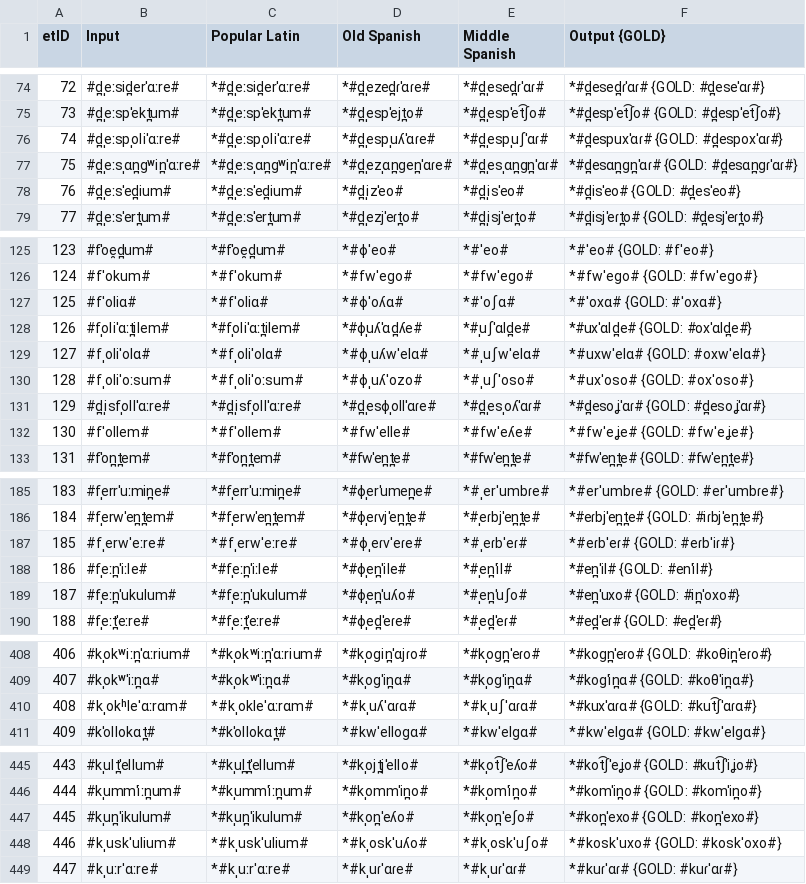
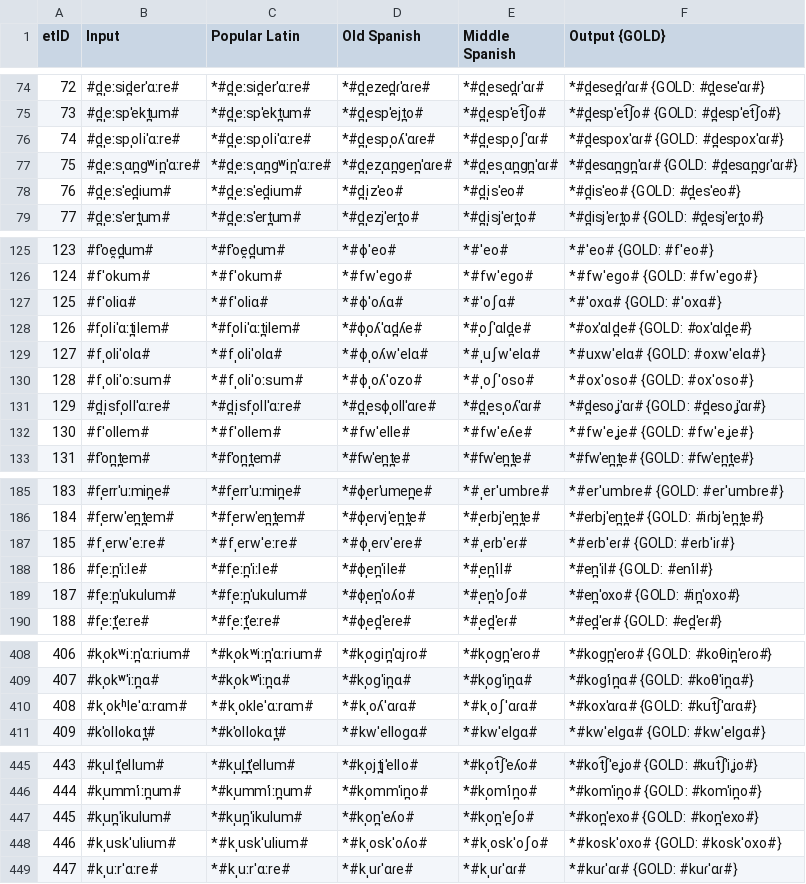
Before and after one commit to lfetting1/SpanishCFR, a CSV file: SpanishRunLewisReal/SpanishRunLewisReal_stagewise_output_graph.csv, drawn as a sheet; only a part is shown, gaps mark what is left out; the diff covers the shown part only.

```diff
--- a/SpanishRunLewisReal/SpanishRunLewisReal_stagewise_output_graph.csv
+++ b/SpanishRunLewisReal/SpanishRunLewisReal_stagewise_output_graph.csv
@@ -75,3 +75,3 @@ etID  | Input | Popular Latin | Old Spanish | Middle Spanish | Output {GOLD}
 73     | #d̪ˌeːspˈekt̪um# | *#d̪ˌeːspˈekt̪um# | *#d̪ˌespˈejt̪o# | *#d̪ˌespˈet͡ʃo# | *#d̪espˈet͡ʃo# {GOLD: #d̪espˈet͡ʃo#}
-74     | #d̪ˌeːspˌoliˈɑːre# | *#d̪ˌeːspˌoliˈɑːre# | *#d̪ˌespˌuʎˈɑɾe# | *#d̪ˌespˌuʃˈɑɾ# | *#d̪espuxˈɑɾ# {GOLD: #d̪espoxˈɑɾ#}
+74     | #d̪ˌeːspˌoliˈɑːre# | *#d̪ˌeːspˌoliˈɑːre# | *#d̪ˌespˌoʎˈɑɾe# | *#d̪ˌespˌoʃˈɑɾ# | *#d̪espoxˈɑɾ# {GOLD: #d̪espoxˈɑɾ#}
 75     | #d̪ˌeːsˌɑn̪ɡʷin̪ˈɑːre# | *#d̪ˌeːsˌɑn̪ɡʷin̪ˈɑːre# | *#d̪ˌezˌɑn̪ɡen̪ˈɑɾe# | *#d̪ˌesˌɑn̪ɡn̪ˈɑɾ# | *#d̪esɑn̪ɡn̪ˈɑɾ# {GOLD: #d̪esɑn̪ɡɾˈɑɾ#}
@@ -127,5 +127,5 @@ etID  | Input | Popular Latin | Old Spanish | Middle Spanish | Output {GOLD}
 125    | #fˈoliɑ# | *#fˈoliɑ# | *#ɸˈoʎɑ# | *#ˈoʃɑ# | *#ˈoxɑ# {GOLD: #ˈoxɑ#}
-126    | #fˌoliˈɑːt̪ilem# | *#fˌoliˈɑːt̪ilem# | *#ɸˌuʎˈɑd̪ʎe# | *#ˌuʃˈɑld̪e# | *#uxˈɑld̪e# {GOLD: #oxˈɑld̪e#}
-127    | #fˌoliˈolɑ# | *#fˌoliˈolɑ# | *#ɸˌuʎwˈelɑ# | *#ˌuʃwˈelɑ# | *#uxwˈelɑ# {GOLD: #oxwˈelɑ#}
-128    | #fˌoliˈoːsum# | *#fˌoliˈoːsum# | *#ɸˌuʎˈozo# | *#ˌuʃˈoso# | *#uxˈoso# {GOLD: #oxˈoso#}
+126    | #fˌoliˈɑːt̪ilem# | *#fˌoliˈɑːt̪ilem# | *#ɸˌoʎˈɑd̪ʎe# | *#ˌoʃˈɑld̪e# | *#oxˈɑld̪e# {GOLD: #oxˈɑld̪e#}
+127    | #fˌoliˈolɑ# | *#fˌoliˈolɑ# | *#ɸˌoʎwˈelɑ# | *#ˌuʃwˈelɑ# | *#uxwˈelɑ# {GOLD: #oxwˈelɑ#}
+128    | #fˌoliˈoːsum# | *#fˌoliˈoːsum# | *#ɸˌoʎˈozo# | *#ˌoʃˈoso# | *#oxˈoso# {GOLD: #oxˈoso#}
 129    | #d̪ˌisfˌollˈɑːre# | *#d̪ˌisfˌollˈɑːre# | *#d̪ˌesɸˌollˈɑɾe# | *#d̪ˌesˌoʎˈɑɾ# | *#d̪esoʝˈɑɾ# {GOLD: #d̪esoʝˈɑɾ#}
@@ -188,3 +188,3 @@ etID  | Input | Popular Latin | Old Spanish | Middle Spanish | Output {GOLD}
 186    | #fˌeːn̪ˈiːle# | *#fˌeːn̪ˈiːle# | *#ɸˌen̪ˈile# | *#ˌen̪ˈil# | *#en̪ˈil# {GOLD: #enˈil#}
-187    | #fˌeːn̪ˈukulum# | *#fˌeːn̪ˈukulum# | *#ɸˌen̪ˈuʎo# | *#ˌen̪ˈuʃo# | *#en̪ˈuxo# {GOLD: #in̪ˈoxo#}
+187    | #fˌeːn̪ˈukulum# | *#fˌeːn̪ˈukulum# | *#ɸˌen̪ˈoʎo# | *#ˌen̪ˈoʃo# | *#en̪ˈoxo# {GOLD: #in̪ˈoxo#}
 188    | #fˌeːt̪ˈeːre# | *#fˌeːt̪ˈeːre# | *#ɸˌed̪ˈeɾe# | *#ˌed̪ˈeɾ# | *#ed̪ˈeɾ# {GOLD: #ed̪ˈeɾ#}
@@ -409,3 +409,3 @@ etID  | Input | Popular Latin | Old Spanish | Middle Spanish | Output {GOLD}
 407    | #kˌokʷˈiːn̪ɑ# | *#kˌokʷˈiːn̪ɑ# | *#kˌoɡˈin̪ɑ# | *#kˌoɡˈin̪ɑ# | *#koɡˈin̪ɑ# {GOLD: #koθˈin̪ɑ#}
-408    | #kˌokʰleˈɑːrɑm# | *#kˌokleˈɑːrɑm# | *#kˌuʎˈɑɾɑ# | *#kˌuʃˈɑɾɑ# | *#kuxˈɑɾɑ# {GOLD: #kut͡ʃˈɑɾɑ#}
+408    | #kˌokʰleˈɑːrɑm# | *#kˌokleˈɑːrɑm# | *#kˌoʎˈɑɾɑ# | *#kˌoʃˈɑɾɑ# | *#koxˈɑɾɑ# {GOLD: #kut͡ʃˈɑɾɑ#}
 409    | #kˈollokɑt̪# | *#kˈollokɑt̪# | *#kwˈelloɡɑ# | *#kwˈelɡɑ# | *#kwˈelɡɑ# {GOLD: #kwˈelɡɑ#}
@@ -447,3 +447,3 @@ etID  | Input | Popular Latin | Old Spanish | Middle Spanish | Output {GOLD}
 445    | #kˌun̪ˈikulum# | *#kˌun̪ˈikulum# | *#kˌon̪ˈeʎo# | *#kˌon̪ˈeʃo# | *#kon̪ˈexo# {GOLD: #kon̪ˈexo#}
-446    | #kˌuskˈulium# | *#kˌuskˈulium# | *#kˌoskˈuʎo# | *#kˌoskˈuʃo# | *#koskˈuxo# {GOLD: #koskˈoxo#}
+446    | #kˌuskˈulium# | *#kˌuskˈulium# | *#kˌoskˈoʎo# | *#kˌoskˈoʃo# | *#koskˈoxo# {GOLD: #koskˈoxo#}
 447    | #kˌuːrˈɑːre# | *#kˌuːrˈɑːre# | *#kˌuɾˈɑɾe# | *#kˌuɾˈɑɾ# | *#kuɾˈɑɾ# {GOLD: #kuɾˈɑɾ#}
```
Also changed, not shown: 13 edited cells elsewhere in this file, SpanishRunLewisReal/SpanishRunLewisReal_rulewise_output_graph.csv, SpanishRunLewisReal/resultEditDistances.csv, 46 other files.
